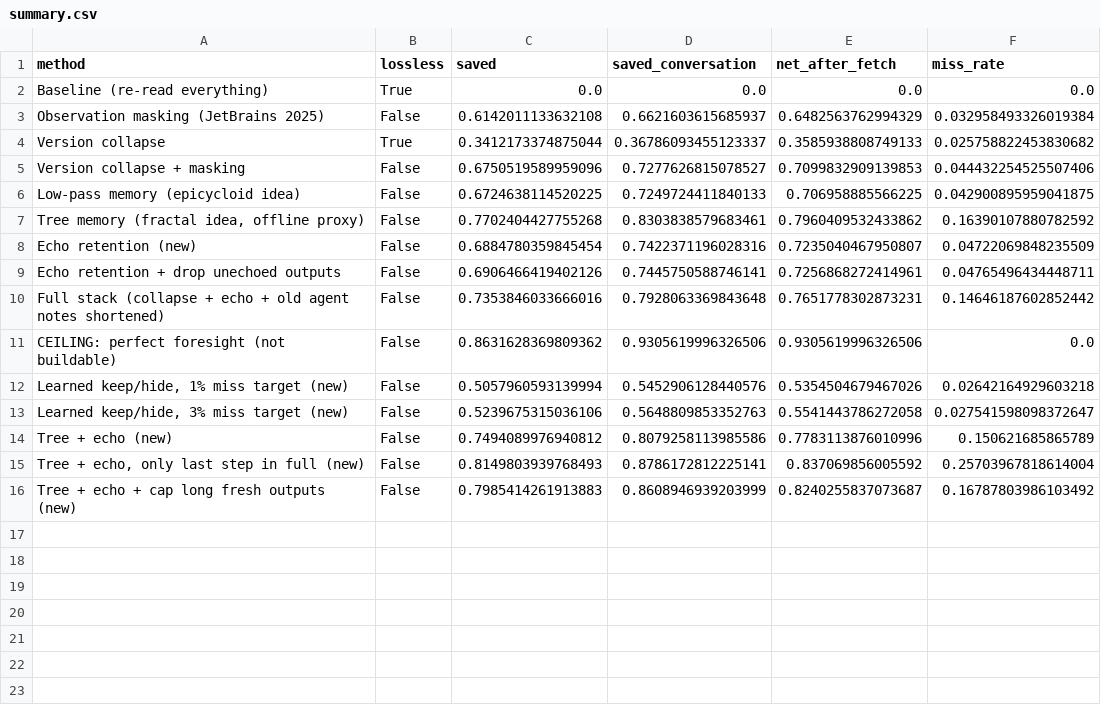
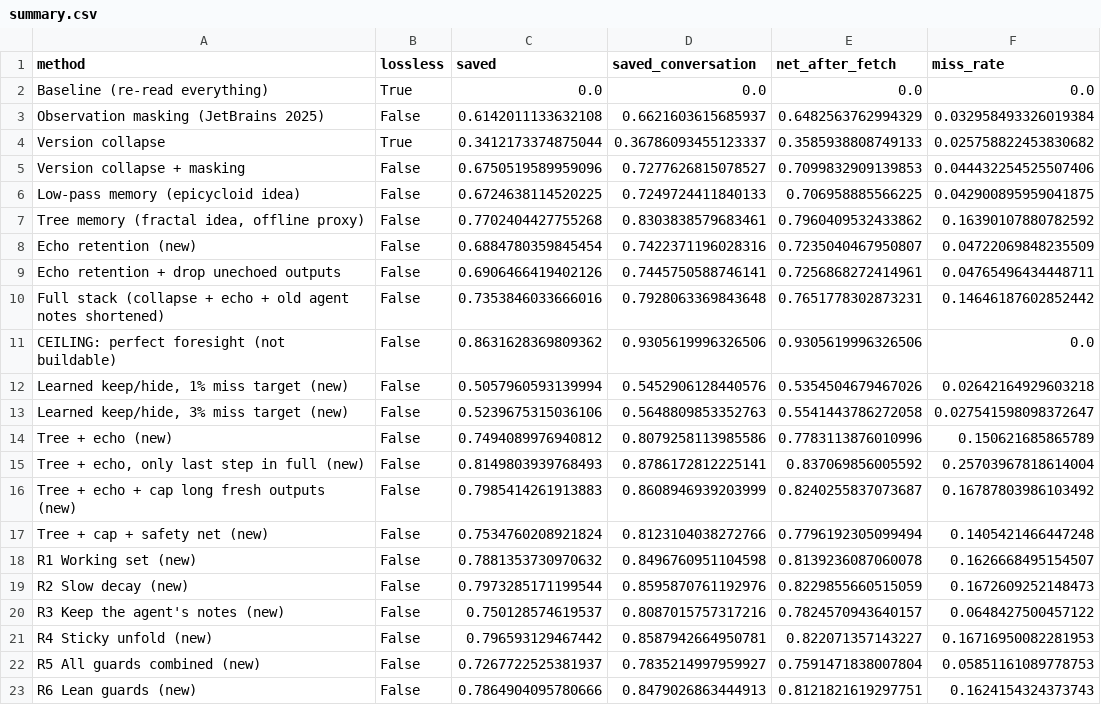
Before and after one commit to Saverio3/agent-context, a CSV file: results/swegym/summary.csv, drawn as a sheet; the diff names each change by its address in the sheet, - before the commit and + after, or states it on an @@ line.

```diff
--- a/results/swegym/summary.csv
+++ b/results/swegym/summary.csv
+row 17: Tree + cap + safety net (new) | False | 0.7534760208921824 | 0.8123104038272766 | 0.7796192305099494 | 0.1405421466447248
+row 18: R1 Working set (new) | False | 0.7881353730970632 | 0.8496760951104598 | 0.8139236087060078 | 0.1626668495154507
+row 19: R2 Slow decay (new) | False | 0.7973285171199544 | 0.8595870761192976 | 0.8229855660515059 | 0.1672609252148473
+row 20: R3 Keep the agent's notes (new) | False | 0.750128574619537 | 0.8087015757317216 | 0.7824570943640157 | 0.0648427500457122
+row 21: R4 Sticky unfold (new) | False | 0.796593129467442 | 0.8587942664950781 | 0.822071357143227 | 0.16716950082281953
+row 22: R5 All guards combined (new) | False | 0.7267722525381937 | 0.7835214997959927 | 0.7591471838007804 | 0.05851161089778753
+row 23: R6 Lean guards (new) | False | 0.7864904095780666 | 0.8479026863444913 | 0.8121821619297751 | 0.1624154324373743
```
Also changed, not shown: results/nebius/summary.csv, 6 other files.
